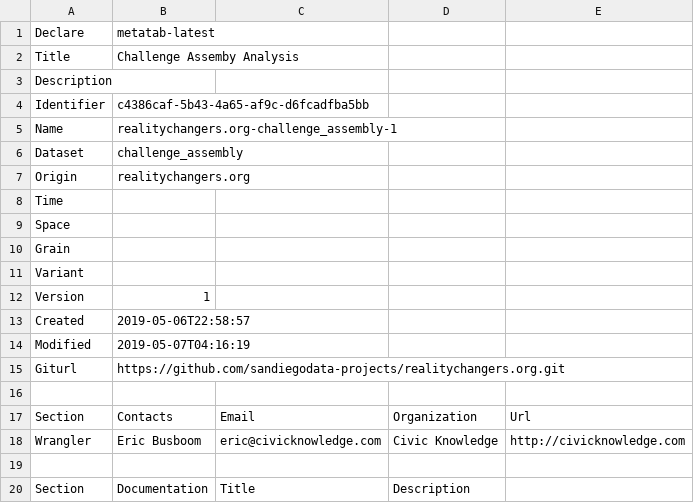
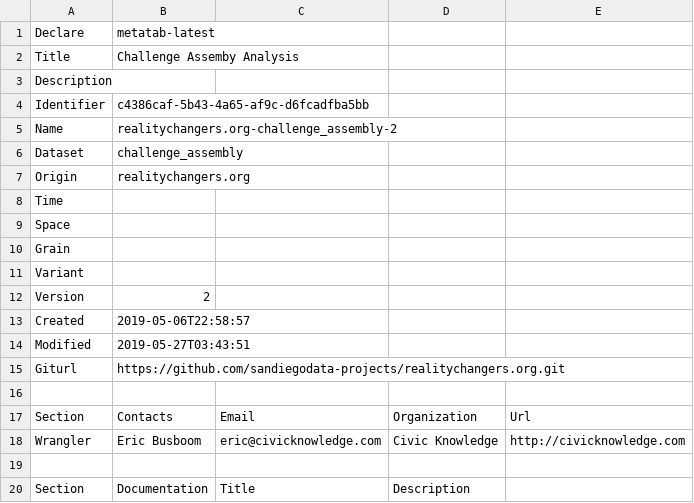
Before and after one commit to sandiegodata-projects/realitychangers.org, a CSV file: realitychangers.org-challenge_assembly/metadata.csv, drawn as a sheet; only a part is shown; the diff covers the shown part only.

```diff
--- a/realitychangers.org-challenge_assembly/metadata.csv
+++ b/realitychangers.org-challenge_assembly/metadata.csv
@@ -5 +5 @@ Identifier,c4386caf-5b43-4a65-af9c-d6fcadfba5bb
-Name,realitychangers.org-challenge_assembly-1
+Name,realitychangers.org-challenge_assembly-2,,,
@@ -12 +12 @@ Variant,
-Version,1
+Version,2,,,
@@ -14 +14 @@ Created,2019-05-06T22:58:57
-Modified,2019-05-07T04:16:19
+Modified,2019-05-27T03:43:51,,,
```
Also changed, not shown: 8 added rows, 2 removed rows and 21 edited cells elsewhere in this file, 4 other files.
